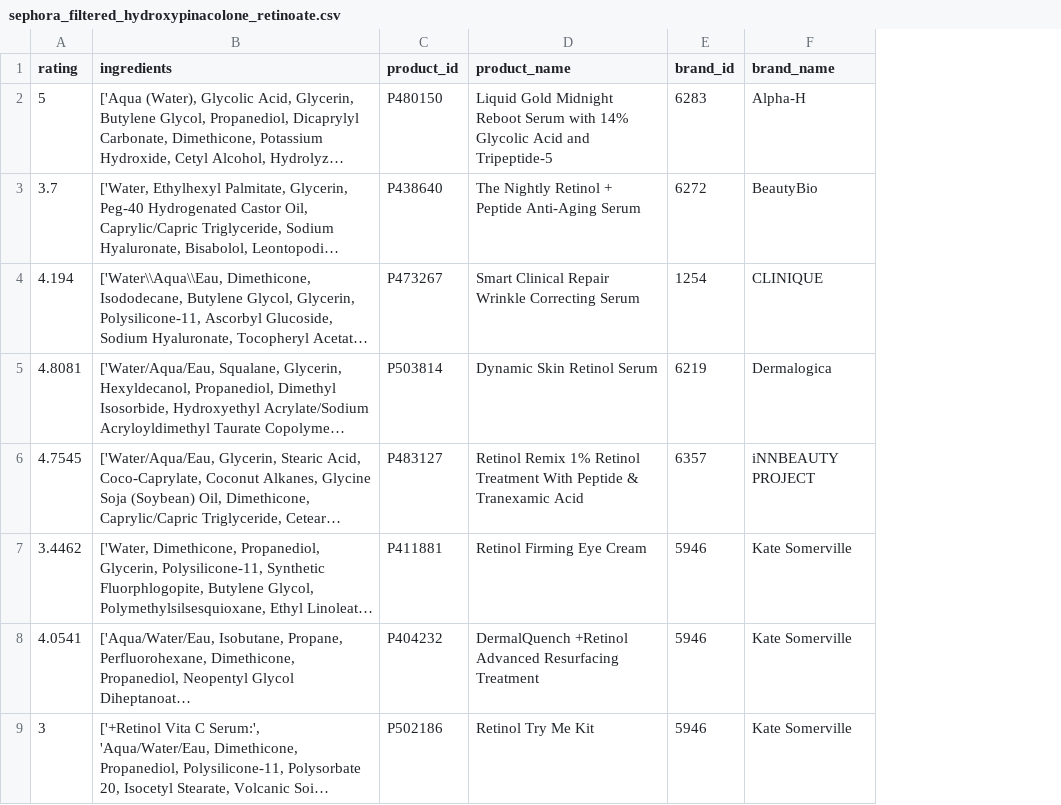
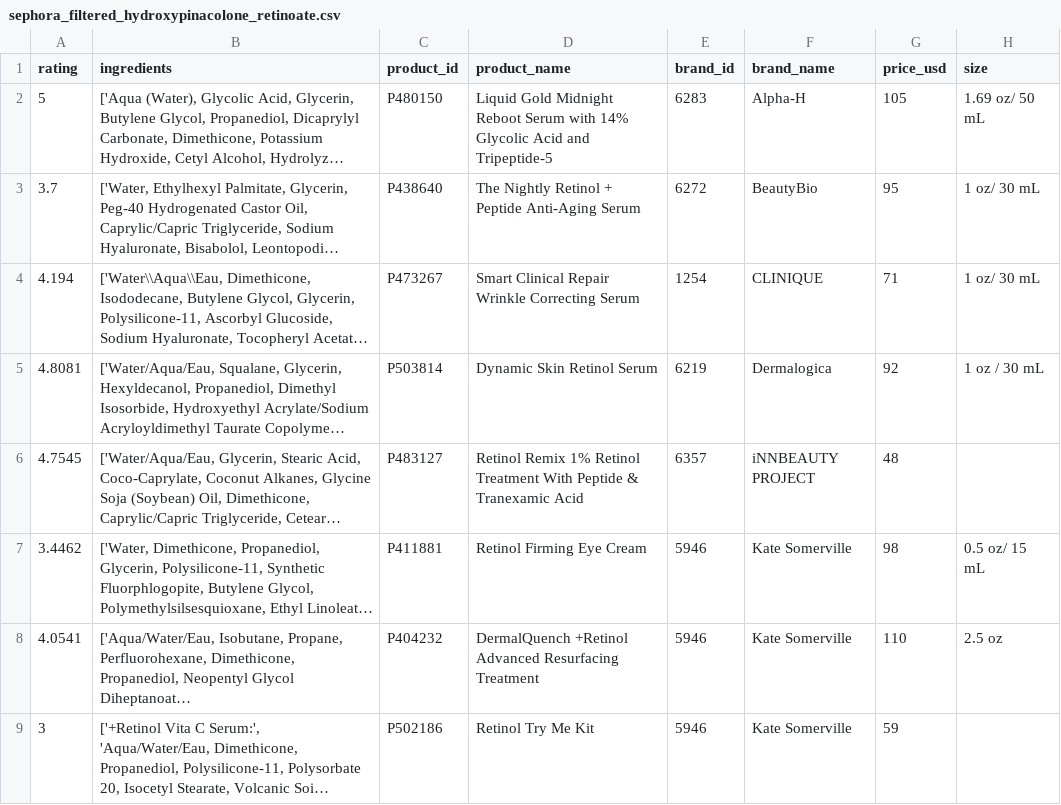
Before and after one commit to ohshuyi/AB1202_StatisticsProject, a CSV file: sephora_filtered_hydroxypinacolone_retinoate.csv, drawn as a sheet; only a part is shown; long unchanged cells end in …; the diff names each change by its address in the sheet, - before the commit and + after, or states it on an @@ line.

```diff
--- a/sephora_filtered_hydroxypinacolone_retinoate.csv
+++ b/sephora_filtered_hydroxypinacolone_retinoate.csv
+column G (price_usd), rows 2-9: 105 | 95 | 71 | 92 | 48 | 98 | 110 | 59
+column H (size), rows 2-8: 1.69 oz/ 50 mL | 1 oz/ 30 mL | 1 oz/ 30 mL | 1 oz / 30 mL |  | 0.5 oz/ 15 mL | 2.5 oz
```
Also changed, not shown: sephora_filtered_hyaluronic_acid.csv, sephora_filtered_retinol.csv, 11 other files.
